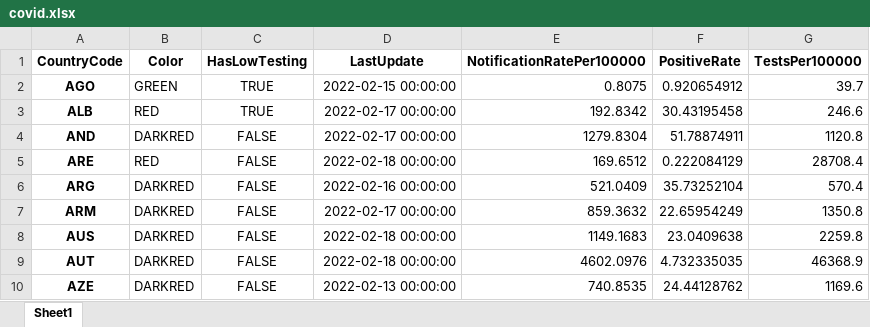
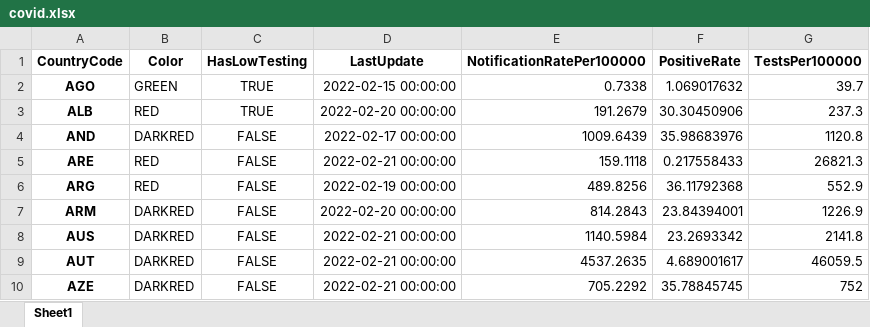
Before and after one commit to GuillaumeDerval/ecdc_covid_worldmap, an Excel workbook: covid.xlsx, sheet Sheet1, drawn as a sheet; only a part is shown; values as stored, in another font and other column widths than the file's, no borders; the diff covers the shown part only; the diff names each change by its address in the sheet, - before the commit and + after, or states it on an @@ line.

```diff
--- a/covid.xlsx (sheet Sheet1)
+++ b/covid.xlsx (sheet Sheet1)
-E2 (NotificationRatePer100000): 0.8075
+E2 (NotificationRatePer100000): 0.7338
-F2 (PositiveRate): 0.920654912
+F2 (PositiveRate): 1.069017632
-D3 (LastUpdate): 2022-02-17 00:00:00
+D3 (LastUpdate): 2022-02-20 00:00:00
-E3 (NotificationRatePer100000): 192.8342
+E3 (NotificationRatePer100000): 191.2679
-F3 (PositiveRate): 30.43195458
+F3 (PositiveRate): 30.30450906
-G3 (TestsPer100000): 246.6
+G3 (TestsPer100000): 237.3
-E4 (NotificationRatePer100000): 1279.8304
+E4 (NotificationRatePer100000): 1009.6439
-F4 (PositiveRate): 51.78874911
+F4 (PositiveRate): 35.98683976
-D5 (LastUpdate): 2022-02-18 00:00:00
+D5 (LastUpdate): 2022-02-21 00:00:00
-E5 (NotificationRatePer100000): 169.6512
+E5 (NotificationRatePer100000): 159.1118
-F5 (PositiveRate): 0.222084129
+F5 (PositiveRate): 0.217558433
-G5 (TestsPer100000): 28708.4
+G5 (TestsPer100000): 26821.3
-B6 (Color): DARKRED
+B6 (Color): RED
-D6 (LastUpdate): 2022-02-16 00:00:00
+D6 (LastUpdate): 2022-02-19 00:00:00
-E6 (NotificationRatePer100000): 521.0409
+E6 (NotificationRatePer100000): 489.8256
-F6 (PositiveRate): 35.73252104
+F6 (PositiveRate): 36.11792368
-G6 (TestsPer100000): 570.4
+G6 (TestsPer100000): 552.9
-D7 (LastUpdate): 2022-02-17 00:00:00
+D7 (LastUpdate): 2022-02-20 00:00:00
-E7 (NotificationRatePer100000): 859.3632
+E7 (NotificationRatePer100000): 814.2843
-F7 (PositiveRate): 22.65954249
+F7 (PositiveRate): 23.84394001
-G7 (TestsPer100000): 1350.8
+G7 (TestsPer100000): 1226.9
-D8:D9 (LastUpdate): 2022-02-18 00:00:00
+D8:D9 (LastUpdate): 2022-02-21 00:00:00
-E8 (NotificationRatePer100000): 1149.1683
+E8 (NotificationRatePer100000): 1140.5984
-F8 (PositiveRate): 23.0409638
+F8 (PositiveRate): 23.2693342
-G8 (TestsPer100000): 2259.8
+G8 (TestsPer100000): 2141.8
-E9 (NotificationRatePer100000): 4602.0976
+E9 (NotificationRatePer100000): 4537.2635
-F9 (PositiveRate): 4.732335035
+F9 (PositiveRate): 4.689001617
-G9 (TestsPer100000): 46368.9
+G9 (TestsPer100000): 46059.5
-D10 (LastUpdate): 2022-02-13 00:00:00
+D10 (LastUpdate): 2022-02-21 00:00:00
-E10 (NotificationRatePer100000): 740.8535
+E10 (NotificationRatePer100000): 705.2292
-F10 (PositiveRate): 24.44128762
+F10 (PositiveRate): 35.78845745
-G10 (TestsPer100000): 1169.6
+G10 (TestsPer100000): 752
```
Also changed, not shown: 426 edited cells elsewhere in this sheet, 2 other files.
